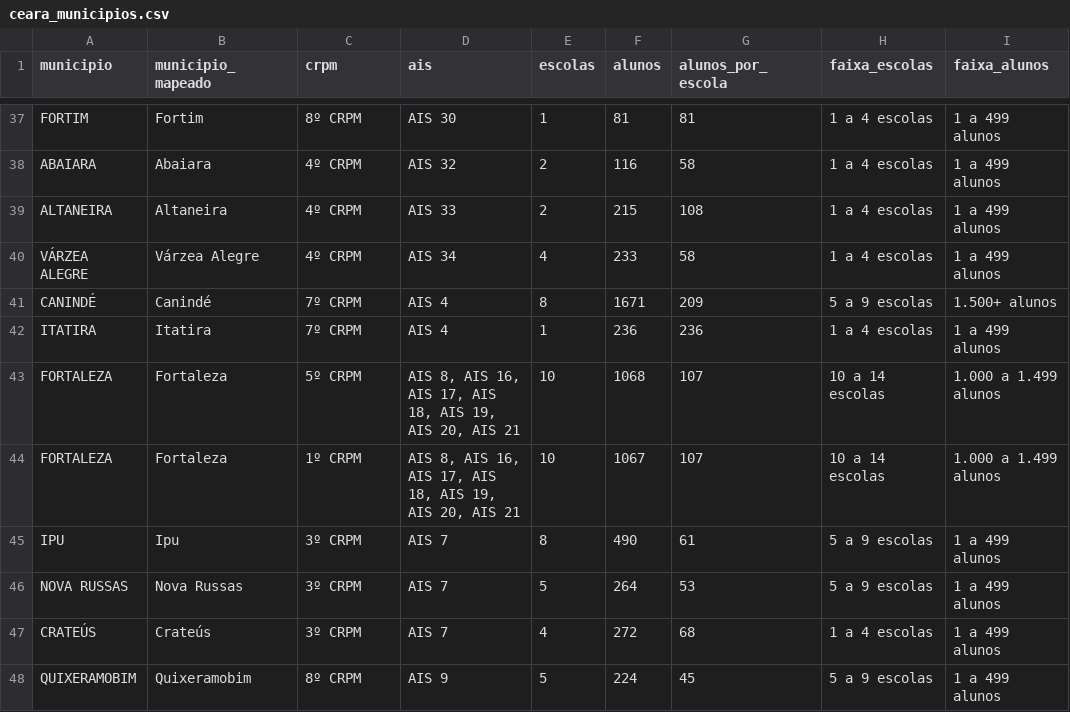
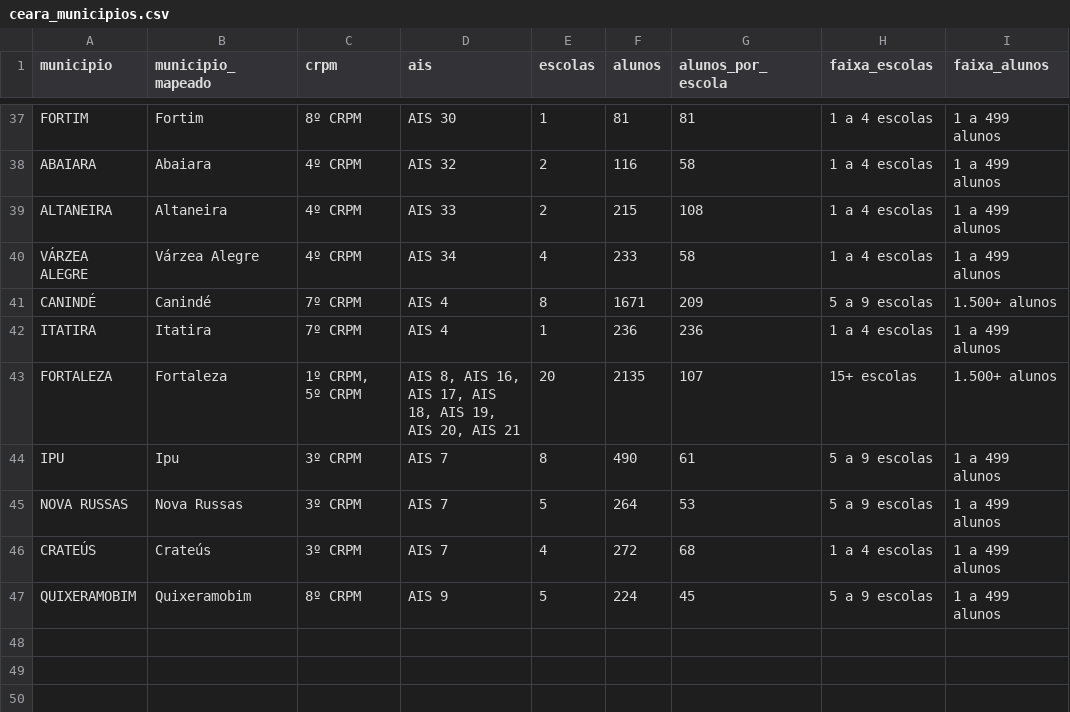
Before and after one commit to Rafaelives/PROERD, a CSV file: docs/ceara_municipios.csv, drawn as a sheet; only a part is shown, gaps mark what is left out.

Commit message:
Agrupa municipios repetidos no relatorio

```diff
--- a/docs/ceara_municipios.csv
+++ b/docs/ceara_municipios.csv
@@ -42,4 +42,3 @@ CANINDÉ;Canindé;7º CRPM;AIS 4;8;1671;209;5 a 9 escolas;1.500+ alunos
 ITATIRA;Itatira;7º CRPM;AIS 4;1;236;236;1 a 4 escolas;1 a 499 alunos
-FORTALEZA;Fortaleza;5º CRPM;AIS 8, AIS 16, AIS 17, AIS 18, AIS 19, AIS 20, AIS 21;10;1068;107;10 a 14 escolas;1.000 a 1.499 alunos
-FORTALEZA;Fortaleza;1º CRPM;AIS 8, AIS 16, AIS 17, AIS 18, AIS 19, AIS 20, AIS 21;10;1067;107;10 a 14 escolas;1.000 a 1.499 alunos
+FORTALEZA;Fortaleza;1º CRPM, 5º CRPM;AIS 8, AIS 16, AIS 17, AIS 18, AIS 19, AIS 20, AIS 21;20;2135;107;15+ escolas;1.500+ alunos
 IPU;Ipu;3º CRPM;AIS 7;8;490;61;5 a 9 escolas;1 a 499 alunos
```
Also changed, not shown: static/data/ceara_municipios.csv, 5 other files.
